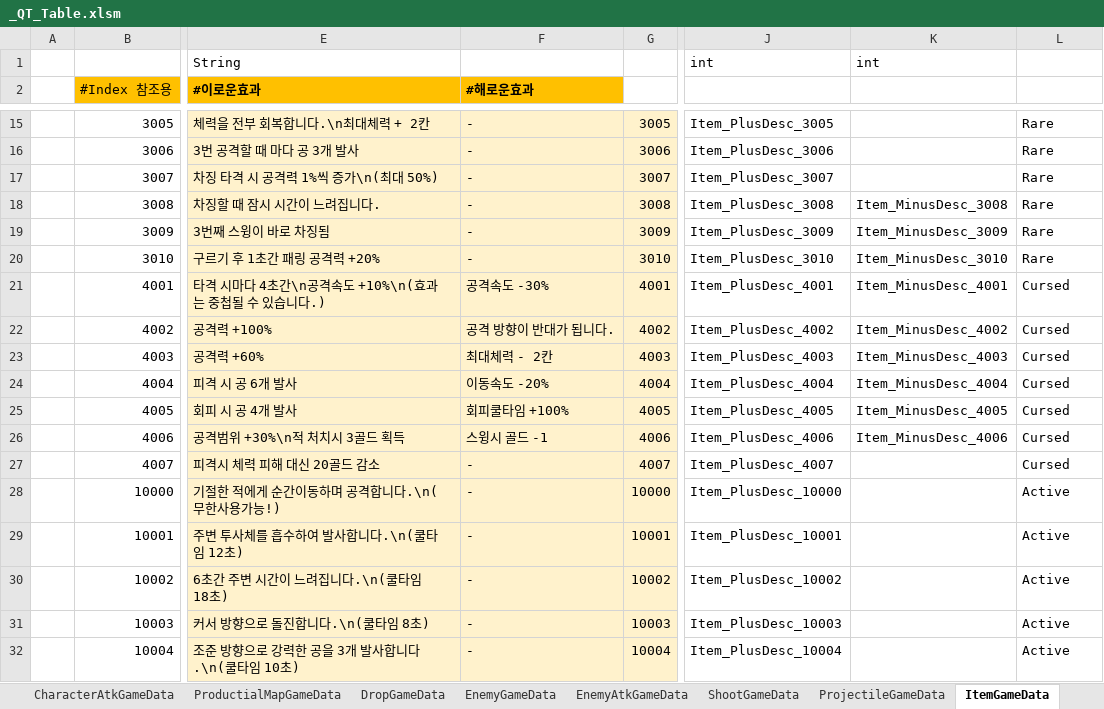
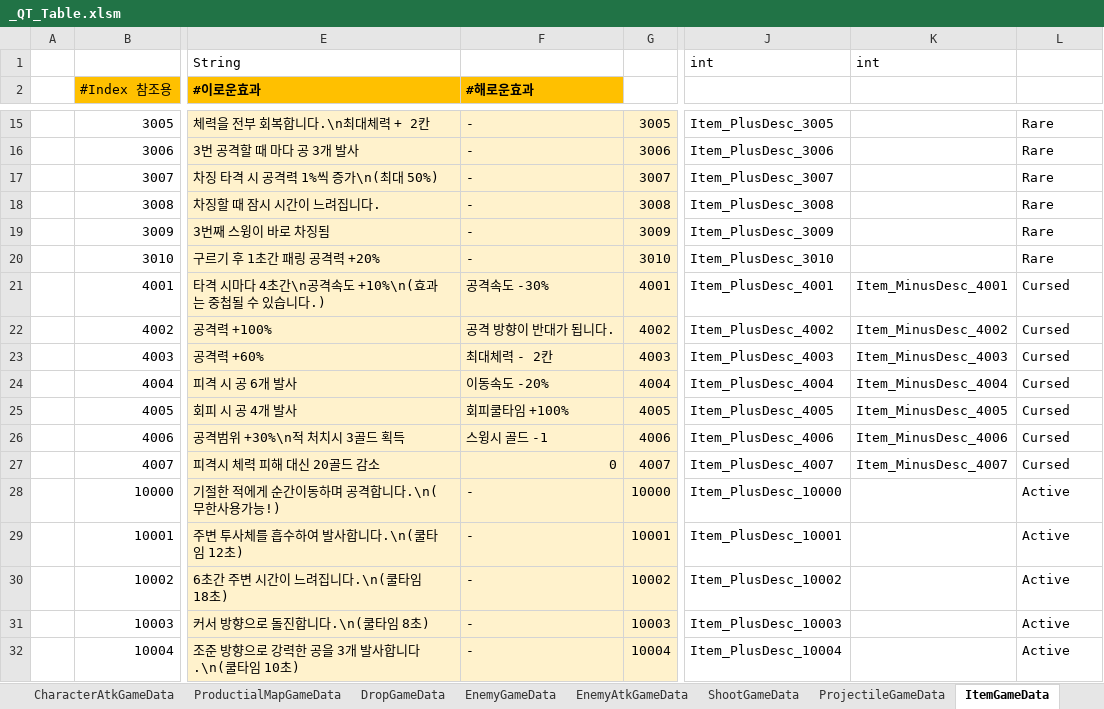
Before and after one commit to Cuty444/QT_Proto, an Excel workbook: _GameData/_QT_Table.xlsm, sheet ItemGameData, drawn as a sheet; only a part is shown, gaps mark what is left out; values as stored, in another font and other column widths than the file's, no borders; conditional formats and table styles not drawn; the diff names each change by its address in the sheet, - before the commit and + after, or states it on an @@ line.

```diff
--- a/_GameData/_QT_Table.xlsm (sheet ItemGameData)
+++ b/_GameData/_QT_Table.xlsm (sheet ItemGameData)
-K18 (MinusDesc): Item_MinusDesc_3008
+K18 (MinusDesc): (empty)
-K19 (MinusDesc): Item_MinusDesc_3009
+K19 (MinusDesc): (empty)
-K20 (MinusDesc): Item_MinusDesc_3010
+K20 (MinusDesc): (empty)
-F27 (#해로운효과): -
+F27 (#해로운효과): 0
-K27 (MinusDesc): (empty)
+K27 (MinusDesc): Item_MinusDesc_4007
```
Also changed, not shown: charts or pictures, 1 other file.
